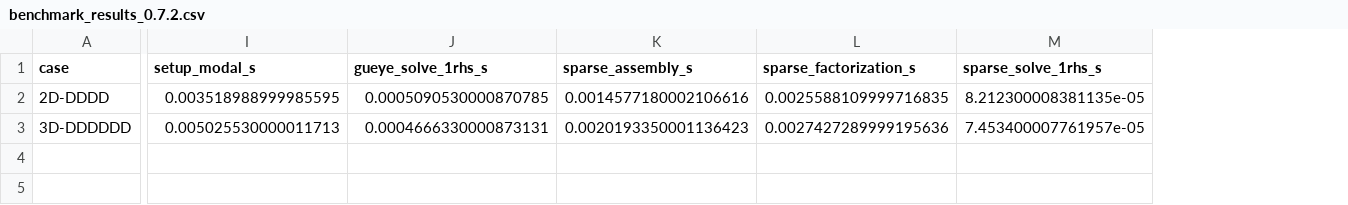
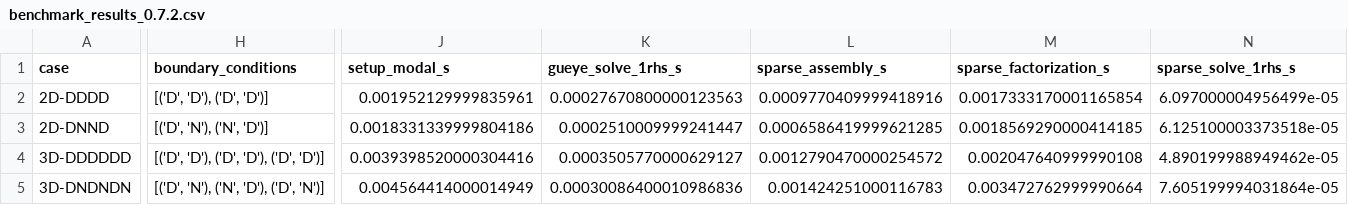
Before and after one commit to sbirag/gueye, a CSV file: validation/benchmark_results_0.7.2.csv, drawn as a sheet; only a part is shown, gaps mark what is left out; addresses are those after the commit; rows hold the shown columns only; the diff covers the shown part only; the diff names each change by its address in the sheet, - before the commit and + after, or states it on an @@ line.

Commit message:
Record five-repeat mixed-boundary benchmark results

```diff
--- a/validation/benchmark_results_0.7.2.csv
+++ b/validation/benchmark_results_0.7.2.csv
+column H (boundary_conditions), row 2: [('D', 'D'), ('D', 'D')]; row 4: [('D', 'D'), ('D', 'D'), ('D', 'D')]
-J2 (setup_modal_s): 0.003518988999985595
+J2 (setup_modal_s): 0.001952129999835961
-K2 (gueye_solve_1rhs_s): 0.0005090530000870785
+K2 (gueye_solve_1rhs_s): 0.00027670800000123563
-L2 (sparse_assembly_s): 0.0014577180002106616
+L2 (sparse_assembly_s): 0.0009770409999418916
-M2 (sparse_factorization_s): 0.0025588109999716835
+M2 (sparse_factorization_s): 0.0017333170001165854
-N2 (sparse_solve_1rhs_s): 8.212300008381135e-05
+N2 (sparse_solve_1rhs_s): 6.097000004956499e-05
+row 3: 2D-DNND | [('D', 'N'), ('N', 'D')] | 0.0018331339999804186 | 0.0002510009999241447 | 0.0006586419999621285 | 0.0018569290000414185 | 6.125100003373518e-05
-J4 (setup_modal_s): 0.005025530000011713
+J4 (setup_modal_s): 0.0039398520000304416
-K4 (gueye_solve_1rhs_s): 0.0004666330000873131
+K4 (gueye_solve_1rhs_s): 0.0003505770000629127
-L4 (sparse_assembly_s): 0.0020193350001136423
+L4 (sparse_assembly_s): 0.0012790470000254572
-M4 (sparse_factorization_s): 0.0027427289999195636
+M4 (sparse_factorization_s): 0.002047640999990108
-N4 (sparse_solve_1rhs_s): 7.453400007761957e-05
+N4 (sparse_solve_1rhs_s): 4.890199988949462e-05
+row 5: 3D-DNDNDN | [('D', 'N'), ('N', 'D'), ('D', 'N')] | 0.004564414000014949 | 0.00030086400010986836 | 0.001424251000116783 | 0.003472762999990664 | 7.605199994031864e-05
```
Also changed, not shown: 2 edited cells elsewhere in this file.
